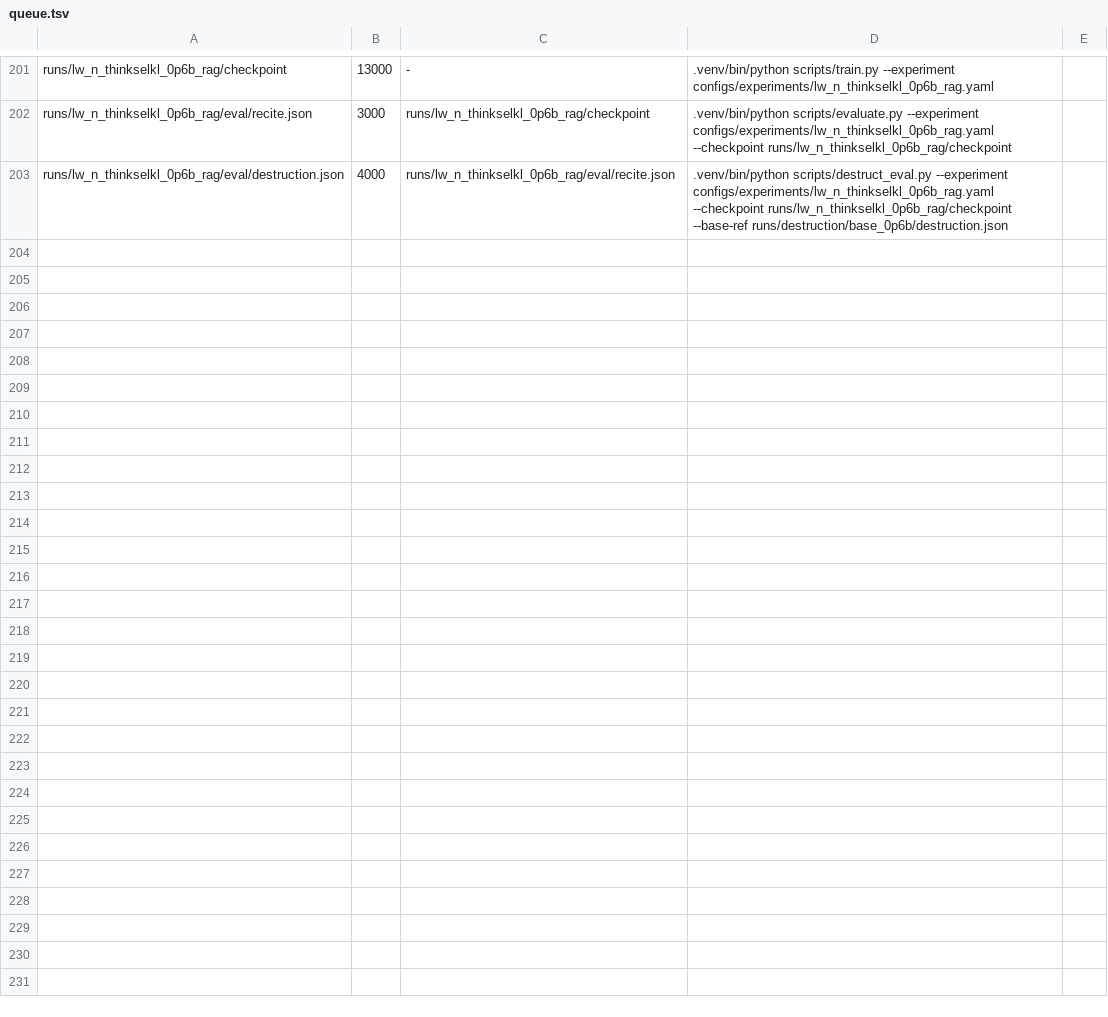
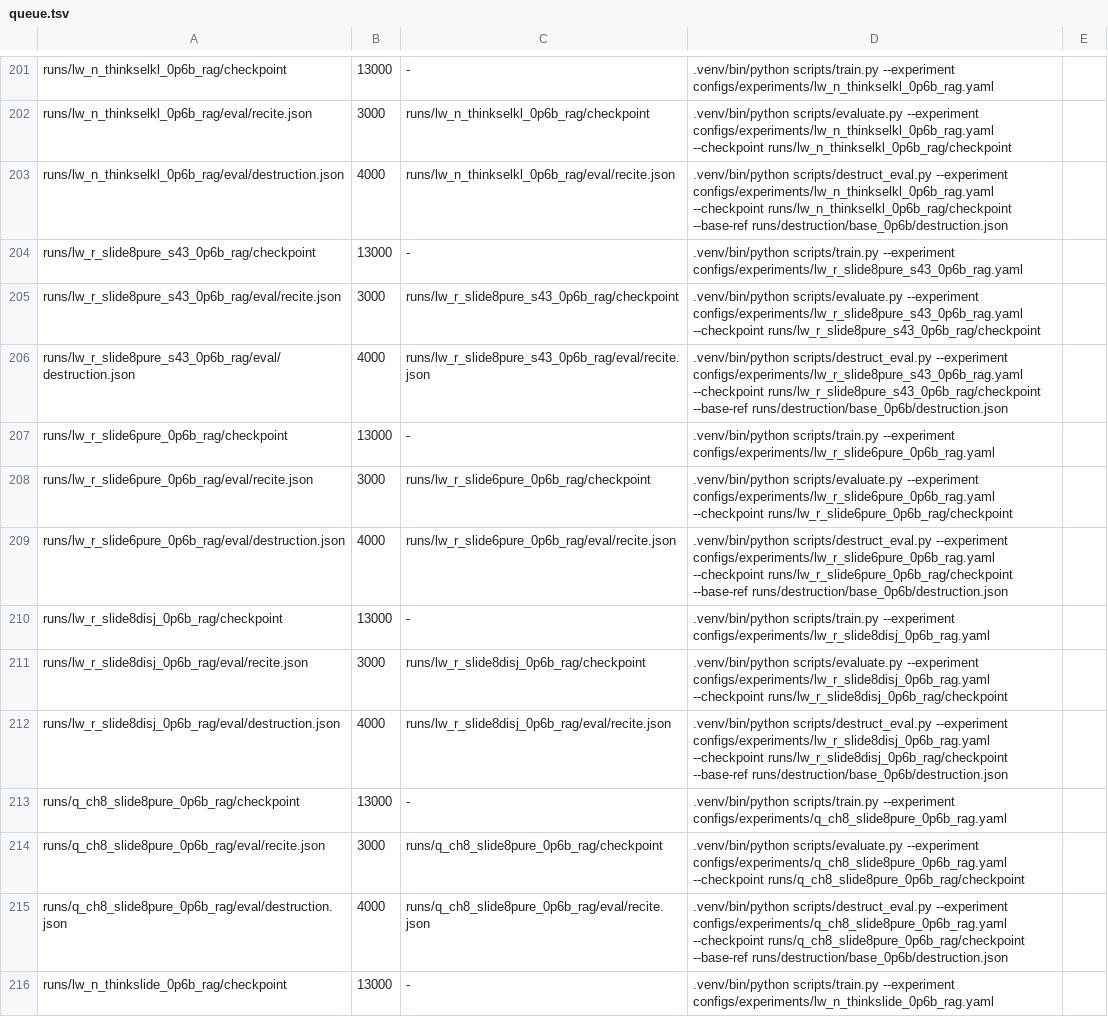
Before and after one commit to arivero/selfupdate, a TSV file: scripts/queue.tsv, drawn as a sheet; only a part is shown, gaps mark what is left out; the diff covers the shown part only.

```diff
--- a/scripts/queue.tsv
+++ b/scripts/queue.tsv
@@ -203 +203,14 @@ runs/lw_n_thinkselkl_0p6b_rag/eval/recite.json	3000	runs/lw_n_thinkselkl_0p6b_ra
 runs/lw_n_thinkselkl_0p6b_rag/eval/destruction.json	4000	runs/lw_n_thinkselkl_0p6b_rag/eval/recite.json	.venv/bin/python scripts/destruct_eval.py --experiment configs/experiments/lw_n_thinkselkl_0p6b_rag.yaml --checkpoint runs/lw_n_thinkselkl_0p6b_rag/checkpoint --base-ref runs/destruction/base_0p6b/destruction.json
+runs/lw_r_slide8pure_s43_0p6b_rag/checkpoint	13000	-	.venv/bin/python scripts/train.py --experiment configs/experiments/lw_r_slide8pure_s43_0p6b_rag.yaml
+runs/lw_r_slide8pure_s43_0p6b_rag/eval/recite.json	3000	runs/lw_r_slide8pure_s43_0p6b_rag/checkpoint	.venv/bin/python scripts/evaluate.py --experiment configs/experiments/lw_r_slide8pure_s43_0p6b_rag.yaml --checkpoint runs/lw_r_slide8pure_s43_0p6b_rag/checkpoint
+runs/lw_r_slide8pure_s43_0p6b_rag/eval/destruction.json	4000	runs/lw_r_slide8pure_s43_0p6b_rag/eval/recite.json	.venv/bin/python scripts/destruct_eval.py --experiment configs/experiments/lw_r_slide8pure_s43_0p6b_rag.yaml --checkpoint runs/lw_r_slide8pure_s43_0p6b_rag/checkpoint --base-ref runs/destruction/base_0p6b/destruction.json
+runs/lw_r_slide6pure_0p6b_rag/checkpoint	13000	-	.venv/bin/python scripts/train.py --experiment configs/experiments/lw_r_slide6pure_0p6b_rag.yaml
+runs/lw_r_slide6pure_0p6b_rag/eval/recite.json	3000	runs/lw_r_slide6pure_0p6b_rag/checkpoint	.venv/bin/python scripts/evaluate.py --experiment configs/experiments/lw_r_slide6pure_0p6b_rag.yaml --checkpoint runs/lw_r_slide6pure_0p6b_rag/checkpoint
+runs/lw_r_slide6pure_0p6b_rag/eval/destruction.json	4000	runs/lw_r_slide6pure_0p6b_rag/eval/recite.json	.venv/bin/python scripts/destruct_eval.py --experiment configs/experiments/lw_r_slide6pure_0p6b_rag.yaml --checkpoint runs/lw_r_slide6pure_0p6b_rag/checkpoint --base-ref runs/destruction/base_0p6b/destruction.json
+runs/lw_r_slide8disj_0p6b_rag/checkpoint	13000	-	.venv/bin/python scripts/train.py --experiment configs/experiments/lw_r_slide8disj_0p6b_rag.yaml
+runs/lw_r_slide8disj_0p6b_rag/eval/recite.json	3000	runs/lw_r_slide8disj_0p6b_rag/checkpoint	.venv/bin/python scripts/evaluate.py --experiment configs/experiments/lw_r_slide8disj_0p6b_rag.yaml --checkpoint runs/lw_r_slide8disj_0p6b_rag/checkpoint
+runs/lw_r_slide8disj_0p6b_rag/eval/destruction.json	4000	runs/lw_r_slide8disj_0p6b_rag/eval/recite.json	.venv/bin/python scripts/destruct_eval.py --experiment configs/experiments/lw_r_slide8disj_0p6b_rag.yaml --checkpoint runs/lw_r_slide8disj_0p6b_rag/checkpoint --base-ref runs/destruction/base_0p6b/destruction.json
+runs/q_ch8_slide8pure_0p6b_rag/checkpoint	13000	-	.venv/bin/python scripts/train.py --experiment configs/experiments/q_ch8_slide8pure_0p6b_rag.yaml
+runs/q_ch8_slide8pure_0p6b_rag/eval/recite.json	3000	runs/q_ch8_slide8pure_0p6b_rag/checkpoint	.venv/bin/python scripts/evaluate.py --experiment configs/experiments/q_ch8_slide8pure_0p6b_rag.yaml --checkpoint runs/q_ch8_slide8pure_0p6b_rag/checkpoint
+runs/q_ch8_slide8pure_0p6b_rag/eval/destruction.json	4000	runs/q_ch8_slide8pure_0p6b_rag/eval/recite.json	.venv/bin/python scripts/destruct_eval.py --experiment configs/experiments/q_ch8_slide8pure_0p6b_rag.yaml --checkpoint runs/q_ch8_slide8pure_0p6b_rag/checkpoint --base-ref runs/destruction/base_0p6b/destruction.json
+runs/lw_n_thinkslide_0p6b_rag/checkpoint	13000	-	.venv/bin/python scripts/train.py --experiment configs/experiments/lw_n_thinkslide_0p6b_rag.yaml
```
Also changed, not shown: 13 added rows elsewhere in this file, 10 other files.
